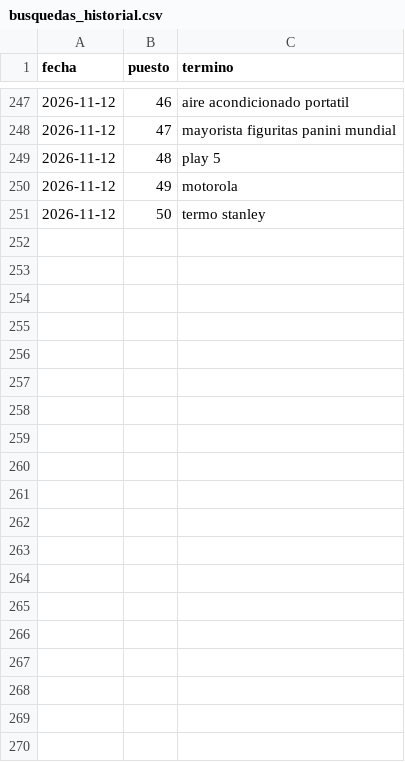
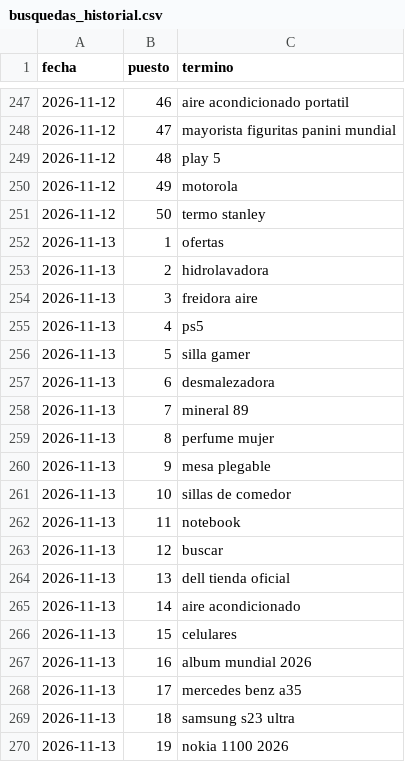
Before and after one commit to ojoalprecio-ar-nor/ojoalprecio-ar-nor.github.io, a CSV file: data/busquedas_historial.csv, drawn as a sheet; only a part is shown, gaps mark what is left out; the diff covers the shown part only.

Commit message:
Ofertas actualizadas

```diff
--- a/data/busquedas_historial.csv
+++ b/data/busquedas_historial.csv
@@ -251 +251,20 @@ fecha;puesto;termino
 2026-11-12;50;termo stanley
+2026-11-13;1;ofertas
+2026-11-13;2;hidrolavadora
+2026-11-13;3;freidora aire
+2026-11-13;4;ps5
+2026-11-13;5;silla gamer
+2026-11-13;6;desmalezadora
+2026-11-13;7;mineral 89
+2026-11-13;8;perfume mujer
+2026-11-13;9;mesa plegable
+2026-11-13;10;sillas de comedor
+2026-11-13;11;notebook
+2026-11-13;12;buscar
+2026-11-13;13;dell tienda oficial
+2026-11-13;14;aire acondicionado
+2026-11-13;15;celulares
+2026-11-13;16;album mundial 2026
+2026-11-13;17;mercedes benz a35
+2026-11-13;18;samsung s23 ultra
+2026-11-13;19;nokia 1100 2026
```
Also changed, not shown: 31 added rows elsewhere in this file, data/tendencias_busquedas.csv, data/tendencias_productos.csv, 32 other files.
